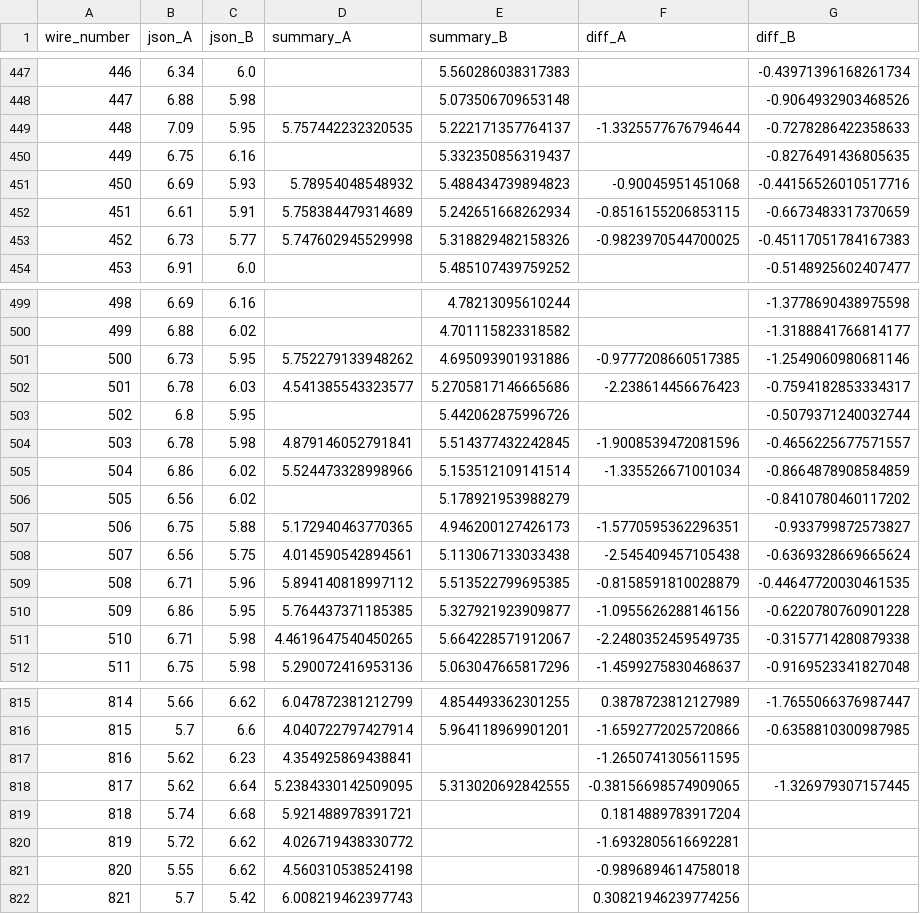
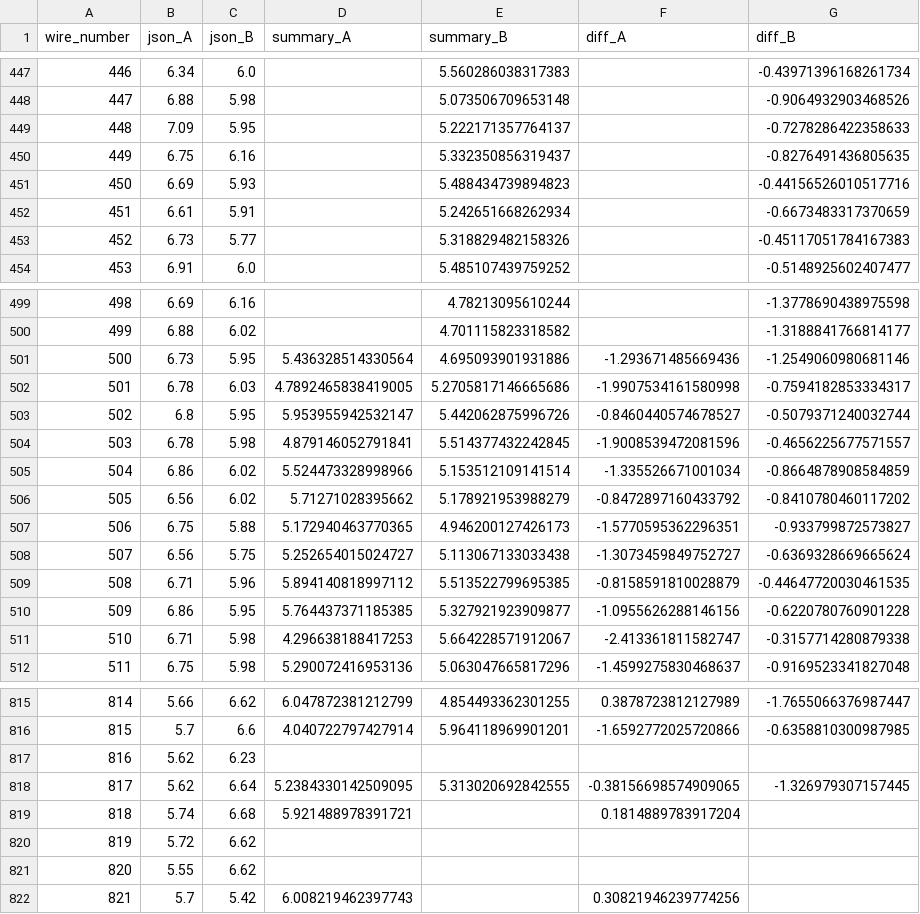
Before and after one commit to etymology/DUNE-tension, a CSV file: data/tension_summaries/tension_comparison_UKAPA7_U.csv, drawn as a sheet; only a part is shown, gaps mark what is left out; the diff covers the shown part only.

Commit message:
finished ukapa7u and report

```diff
--- a/data/tension_summaries/tension_comparison_UKAPA7_U.csv
+++ b/data/tension_summaries/tension_comparison_UKAPA7_U.csv
@@ -448,7 +448,7 @@ wire_number,json_A,json_B,summary_A,summary_B,diff_A,diff_B
 447,6.88,5.98,,5.073506709653148,,-0.9064932903468526
-448,7.09,5.95,5.757442232320535,5.222171357764137,-1.3325577676794644,-0.7278286422358633
+448,7.09,5.95,,5.222171357764137,,-0.7278286422358633
 449,6.75,6.16,,5.332350856319437,,-0.8276491436805635
-450,6.69,5.93,5.78954048548932,5.488434739894823,-0.90045951451068,-0.44156526010517716
-451,6.61,5.91,5.758384479314689,5.242651668262934,-0.8516155206853115,-0.6673483317370659
-452,6.73,5.77,5.747602945529998,5.318829482158326,-0.9823970544700025,-0.45117051784167383
+450,6.69,5.93,,5.488434739894823,,-0.44156526010517716
+451,6.61,5.91,,5.242651668262934,,-0.6673483317370659
+452,6.73,5.77,,5.318829482158326,,-0.45117051784167383
 453,6.91,6.0,,5.485107439759252,,-0.5148925602407477
@@ -500,13 +500,13 @@ wire_number,json_A,json_B,summary_A,summary_B,diff_A,diff_B
 499,6.88,6.02,,4.701115823318582,,-1.3188841766814177
-500,6.73,5.95,5.752279133948262,4.695093901931886,-0.9777208660517385,-1.2549060980681146
-501,6.78,6.03,4.541385543323577,5.2705817146665686,-2.238614456676423,-0.7594182853334317
-502,6.8,5.95,,5.442062875996726,,-0.5079371240032744
+500,6.73,5.95,5.436328514330564,4.695093901931886,-1.293671485669436,-1.2549060980681146
+501,6.78,6.03,4.7892465838419005,5.2705817146665686,-1.9907534161580998,-0.7594182853334317
+502,6.8,5.95,5.953955942532147,5.442062875996726,-0.8460440574678527,-0.5079371240032744
 503,6.78,5.98,4.879146052791841,5.514377432242845,-1.9008539472081596,-0.4656225677571557
 504,6.86,6.02,5.524473328998966,5.153512109141514,-1.335526671001034,-0.8664878908584859
-505,6.56,6.02,,5.178921953988279,,-0.8410780460117202
+505,6.56,6.02,5.71271028395662,5.178921953988279,-0.8472897160433792,-0.8410780460117202
 506,6.75,5.88,5.172940463770365,4.946200127426173,-1.5770595362296351,-0.933799872573827
-507,6.56,5.75,4.014590542894561,5.113067133033438,-2.545409457105438,-0.6369328669665624
+507,6.56,5.75,5.252654015024727,5.113067133033438,-1.3073459849752727,-0.6369328669665624
 508,6.71,5.96,5.894140818997112,5.513522799695385,-0.8158591810028879,-0.44647720030461535
 509,6.86,5.95,5.764437371185385,5.327921923909877,-1.0955626288146156,-0.6220780760901228
-510,6.71,5.98,4.4619647540450265,5.664228571912067,-2.2480352459549735,-0.3157714280879338
+510,6.71,5.98,4.296638188417253,5.664228571912067,-2.413361811582747,-0.3157714280879338
 511,6.75,5.98,5.290072416953136,5.063047665817296,-1.4599275830468637,-0.9169523341827048
@@ -816,7 +816,7 @@ wire_number,json_A,json_B,summary_A,summary_B,diff_A,diff_B
 815,5.7,6.6,4.040722797427914,5.964118969901201,-1.6592772025720866,-0.6358810300987985
-816,5.62,6.23,4.354925869438841,,-1.2650741305611595,
+816,5.62,6.23,,,,
 817,5.62,6.64,5.2384330142509095,5.313020692842555,-0.38156698574909065,-1.326979307157445
 818,5.74,6.68,5.921488978391721,,0.1814889783917204,
-819,5.72,6.62,4.026719438330772,,-1.6932805616692281,
-820,5.55,6.62,4.560310538524198,,-0.9896894614758018,
+819,5.72,6.62,,,,
+820,5.55,6.62,,,,
 821,5.7,5.42,6.008219462397743,,0.30821946239774256,
```
Also changed, not shown: 82 edited cells elsewhere in this file, data/tension_summaries/tension_summary_UKAPA7_U.csv, 11 other files.
